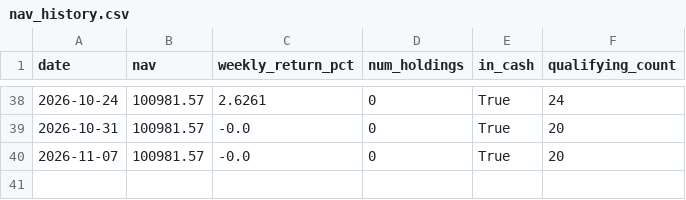
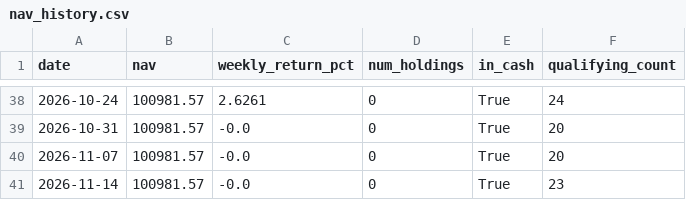
Before and after one commit to vivek-bothra/StockMomentumTracker, a CSV file: docs/nav_history.csv, drawn as a sheet; only a part is shown, gaps mark what is left out; the diff names each change by its address in the sheet, - before the commit and + after, or states it on an @@ line.

```diff
--- a/docs/nav_history.csv
+++ b/docs/nav_history.csv
+row 41: 2026-11-14 | 100981.57 | -0.0 | 0 | True | 23
```
Also changed, not shown: 3 other files.
